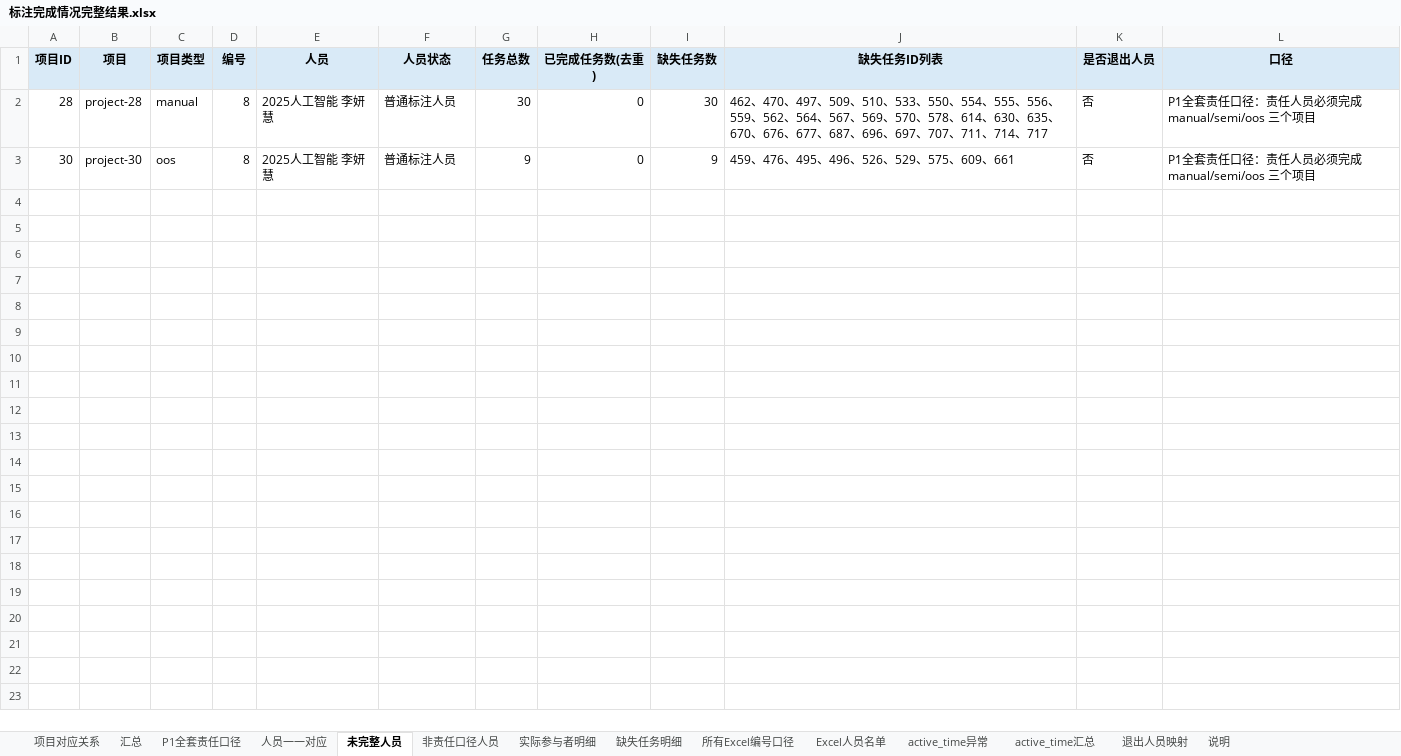
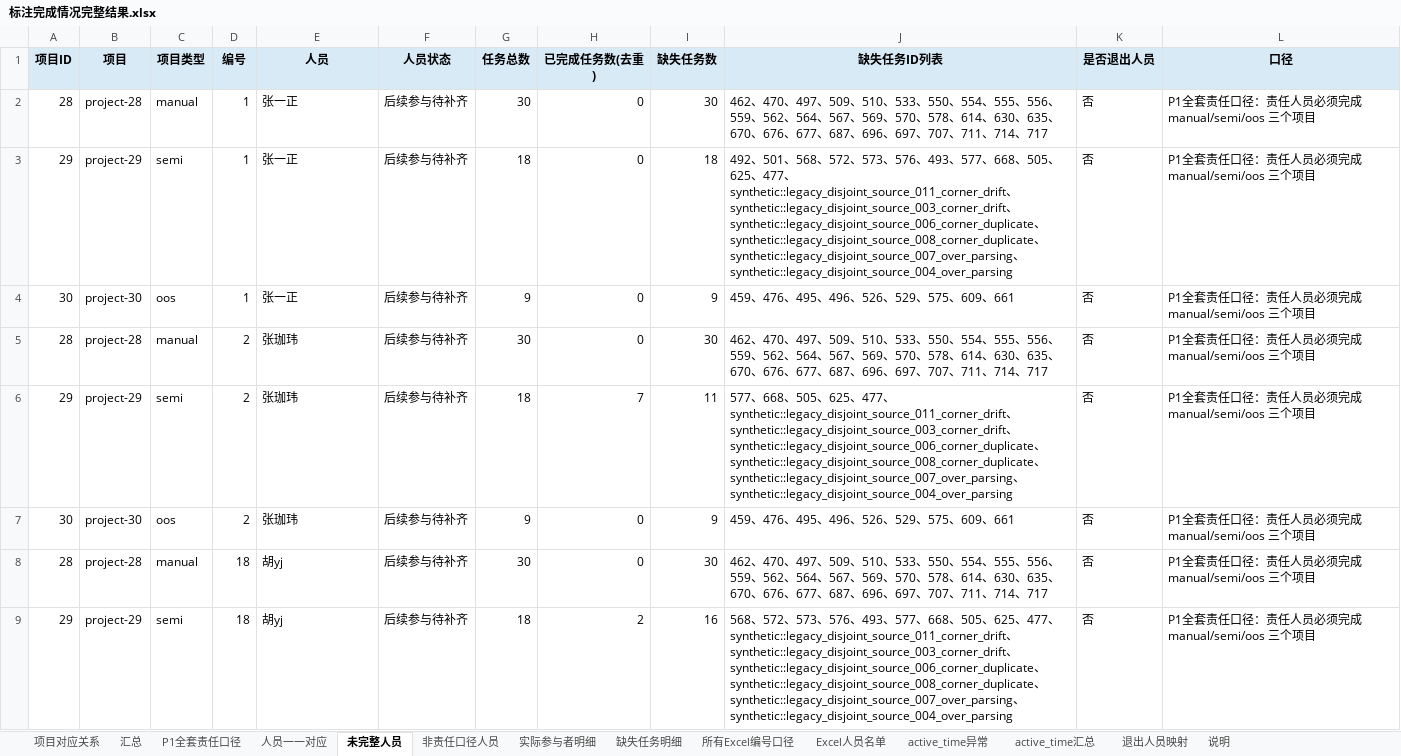
Before and after one commit to Sparkling-Flames/3D_Manhattan_label, an Excel workbook: export_label/stage1_chinese/标注完成情况完整结果.xlsx, sheet 未完整人员, drawn as a sheet; values as stored, in another font and other column widths than the file's, no borders; addresses are those after the commit; the diff names each change by its address in the sheet, - before the commit and + after, or states it on an @@ line.

```diff
--- a/export_label/stage1_chinese/标注完成情况完整结果.xlsx (sheet 未完整人员)
+++ b/export_label/stage1_chinese/标注完成情况完整结果.xlsx (sheet 未完整人员)
-D2 (编号): 8
+D2 (编号): 1
-E2 (人员): 2025人工智能 李妍慧
+E2 (人员): 张一正
-F2 (人员状态): 普通标注人员
+F2 (人员状态): 后续参与待补齐
+row 3: 29 | project-29 | semi | 1 | 张一正 | 后续参与待补齐 | 18 | 0 | 18 | 492、501、568、572、573、576、493、577、668、505、625、477、synthetic::legacy_disjoint_source_011_corner_drift、synthetic::legacy_disjoint_source_003_corner_drift、synthetic::legacy_disjoint_source_006_corner_duplicate、synthetic::legacy_disjoint_source_008_corner_duplicate、synthetic::legacy_disjoint_source_007_over_parsing、synthetic::legacy_disjoint_source_004_over_parsing | 否 | P1全套责任口径：责任人员必须完成 manual/semi/oos 三个项目
-D4 (编号): 8
+D4 (编号): 1
-E4 (人员): 2025人工智能 李妍慧
+E4 (人员): 张一正
-F4 (人员状态): 普通标注人员
+F4 (人员状态): 后续参与待补齐
+row 5: 28 | project-28 | manual | 2 | 张珈玮 | 后续参与待补齐 | 30 | 0 | 30 | 462、470、497、509、510、533、550、554、555、556、559、562、564、567、569、570、578、614、630、635、670、676、677、687、696、697、707、711、714、717 | 否 | P1全套责任口径：责任人员必须完成 manual/semi/oos 三个项目
+row 6: 29 | project-29 | semi | 2 | 张珈玮 | 后续参与待补齐 | 18 | 7 | 11 | 577、668、505、625、477、synthetic::legacy_disjoint_source_011_corner_drift、synthetic::legacy_disjoint_source_003_corner_drift、synthetic::legacy_disjoint_source_006_corner_duplicate、synthetic::legacy_disjoint_source_008_corner_duplicate、synthetic::legacy_disjoint_source_007_over_parsing、synthetic::legacy_disjoint_source_004_over_parsing | 否 | P1全套责任口径：责任人员必须完成 manual/semi/oos 三个项目
+row 7: 30 | project-30 | oos | 2 | 张珈玮 | 后续参与待补齐 | 9 | 0 | 9 | 459、476、495、496、526、529、575、609、661 | 否 | P1全套责任口径：责任人员必须完成 manual/semi/oos 三个项目
+row 8: 28 | project-28 | manual | 18 | 胡yj | 后续参与待补齐 | 30 | 0 | 30 | 462、470、497、509、510、533、550、554、555、556、559、562、564、567、569、570、578、614、630、635、670、676、677、687、696、697、707、711、714、717 | 否 | P1全套责任口径：责任人员必须完成 manual/semi/oos 三个项目
+row 9: 29 | project-29 | semi | 18 | 胡yj | 后续参与待补齐 | 18 | 2 | 16 | 568、572、573、576、493、577、668、505、625、477、synthetic::legacy_disjoint_source_011_corner_drift、synthetic::legacy_disjoint_source_003_corner_drift、synthetic::legacy_disjoint_source_006_corner_duplicate、synthetic::legacy_disjoint_source_008_corner_duplicate、synthetic::legacy_disjoint_source_007_over_parsing、synthetic::legacy_disjoint_source_004_over_parsing | 否 | P1全套责任口径：责任人员必须完成 manual/semi/oos 三个项目
```
Also changed, not shown: sheet 缺失任务明细, sheet active_time汇总, sheet 所有Excel编号口径, sheet active_time异常, sheet 实际参与者明细, sheet P1全套责任口径, 4 more sheets, 14 other files.
